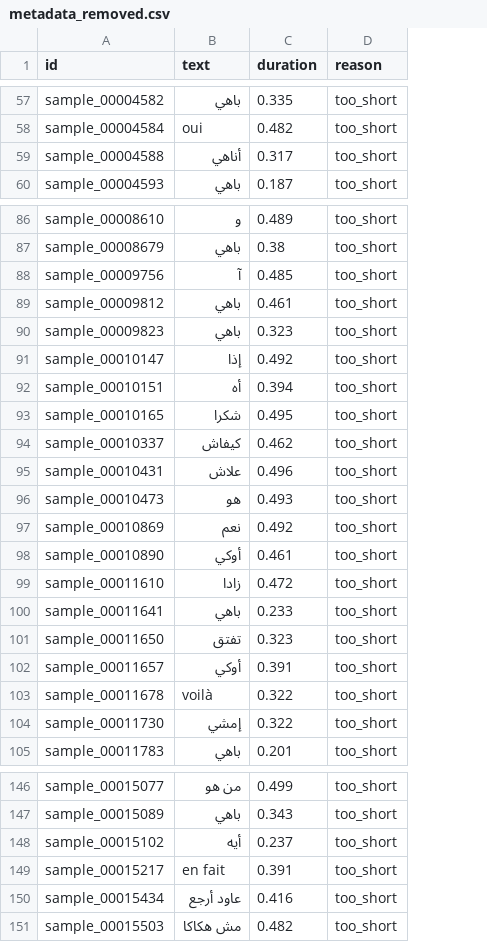
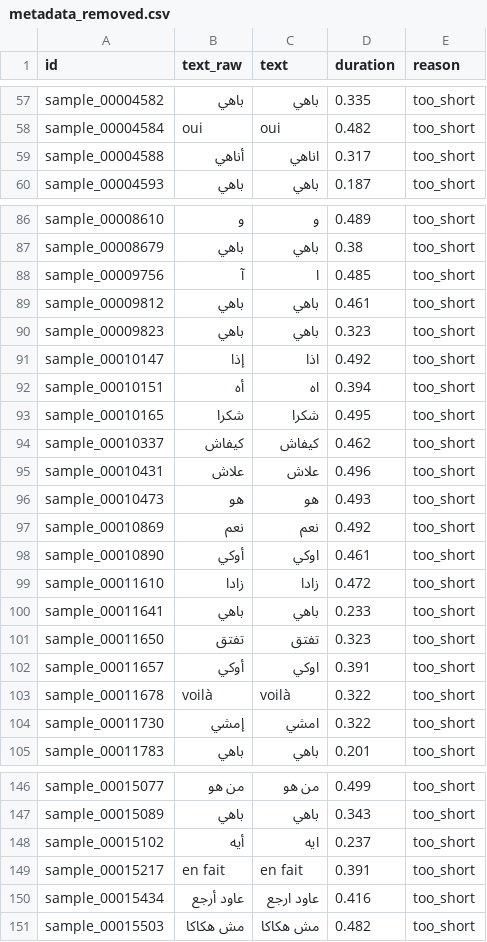
Before and after one commit to wassimhaoues/TUN_STT_MODEL, a CSV file: dataset/metadata_removed.csv, drawn as a sheet; only a part is shown, gaps mark what is left out; addresses are those after the commit; the diff covers the shown part only; the diff names each change by its address in the sheet, - before the commit and + after, or states it on an @@ line.

```diff
--- a/dataset/metadata_removed.csv
+++ b/dataset/metadata_removed.csv
+column B (text_raw), rows 57-60: باهي | oui | أناهي | باهي; rows 86-105: و | باهي | آ | باهي | باهي | إذا | أه | شكرا | كيفاش | علاش | هو | نعم | أوكي | زادا | باهي | تفتق | أوكي | voilà | إمشي | باهي; rows 146-151: من هو | باهي | أيه | en fait | عاود أرجع | مش هكاكا
-C59 (text): أناهي
+C59 (text): اناهي
-C88 (text): آ
+C88 (text): ا
-C91 (text): إذا
+C91 (text): اذا
-C92 (text): أه
+C92 (text): اه
-C98 (text): أوكي
+C98 (text): اوكي
-C102 (text): أوكي
+C102 (text): اوكي
-C104 (text): إمشي
+C104 (text): امشي
-C148 (text): أيه
+C148 (text): ايه
-C150 (text): عاود أرجع
+C150 (text): عاود ارجع
```
Also changed, not shown: 23 edited cells elsewhere in this file, reports/experiment_history.csv, 9 other files.
